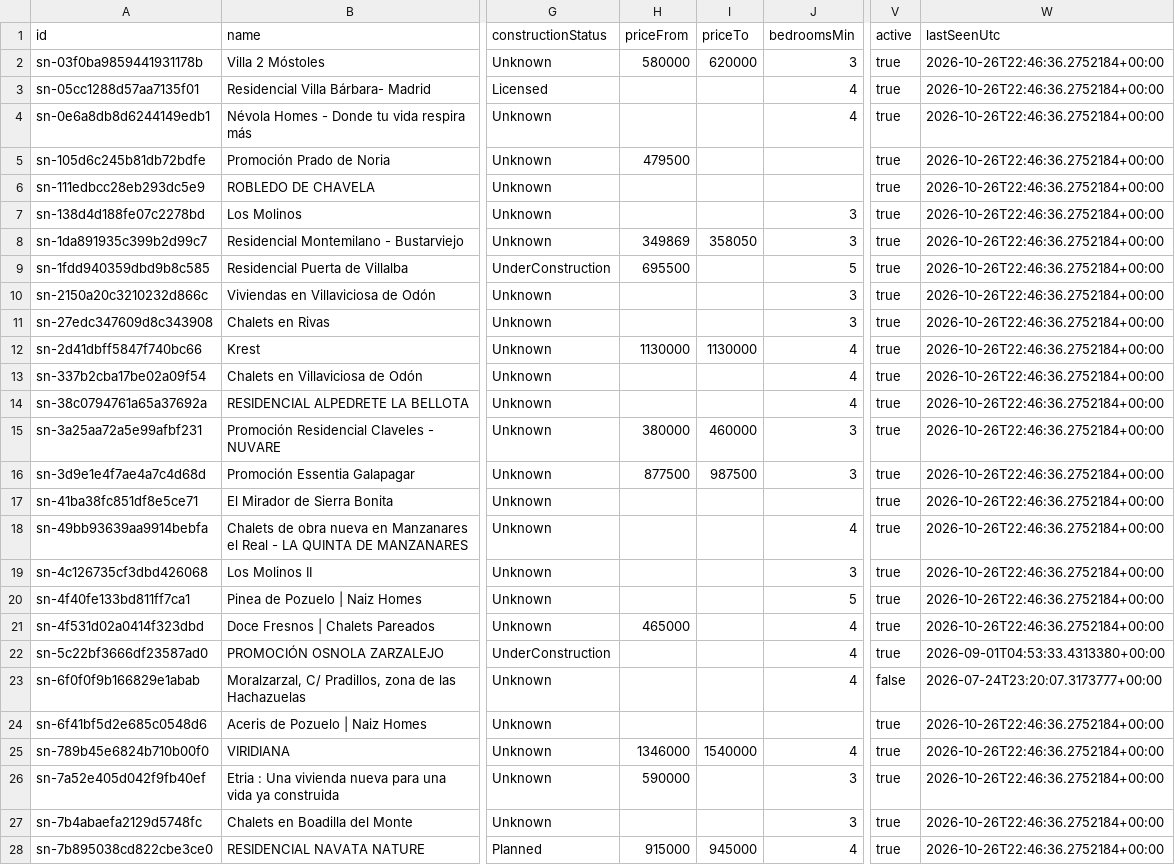
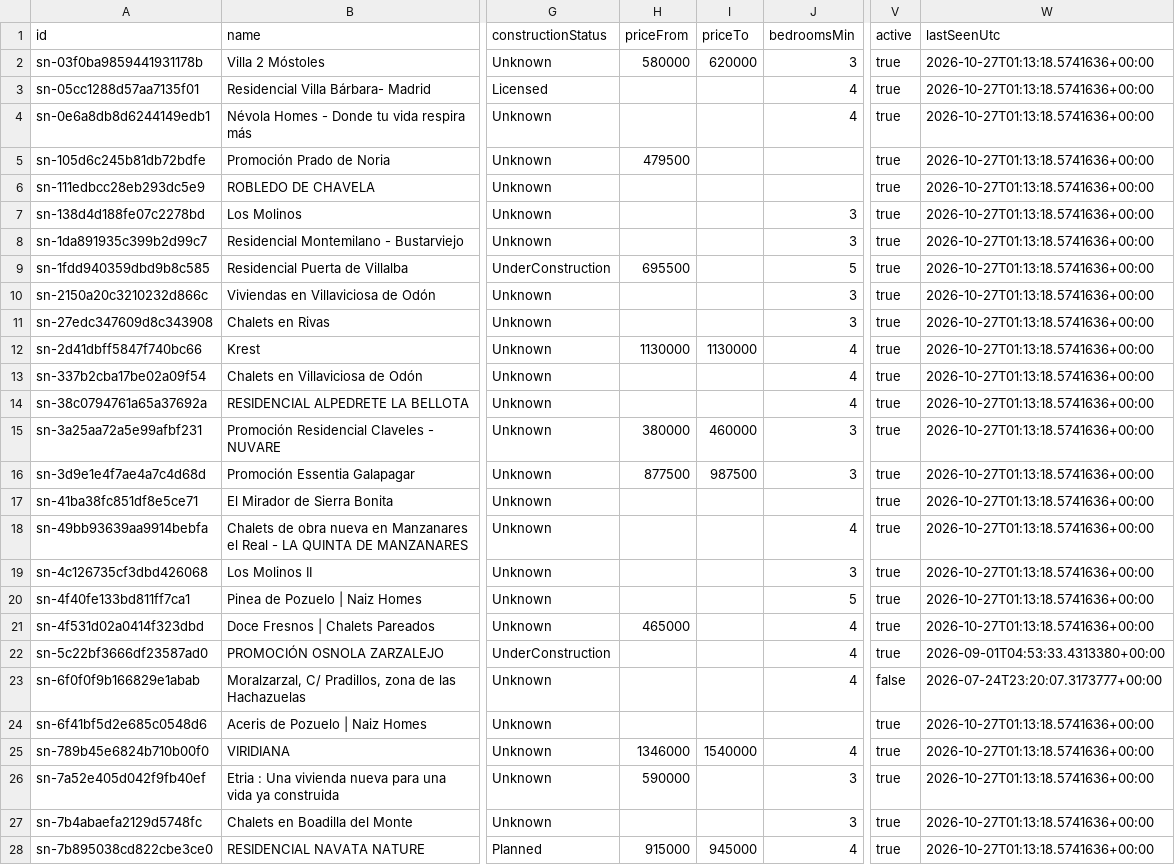
Before and after one commit to Javiig13/SierraNueva, a CSV file: promotions.csv, drawn as a sheet; only a part is shown, gaps mark what is left out; the diff covers the shown part only; the diff names each change by its address in the sheet, - before the commit and + after, or states it on an @@ line.

```diff
--- a/promotions.csv
+++ b/promotions.csv
-W2:W21 (lastSeenUtc): 2026-10-26T22:46:36.2752184+00:00
+W2:W21 (lastSeenUtc): 2026-10-27T01:13:18.5741636+00:00
-H8 (priceFrom): 349869
+H8 (priceFrom): (empty)
-I8 (priceTo): 358050
+I8 (priceTo): (empty)
-W24:W28 (lastSeenUtc): 2026-10-26T22:46:36.2752184+00:00
+W24:W28 (lastSeenUtc): 2026-10-27T01:13:18.5741636+00:00
```
Also changed, not shown: 18 edited cells elsewhere in this file, 4 other files.
